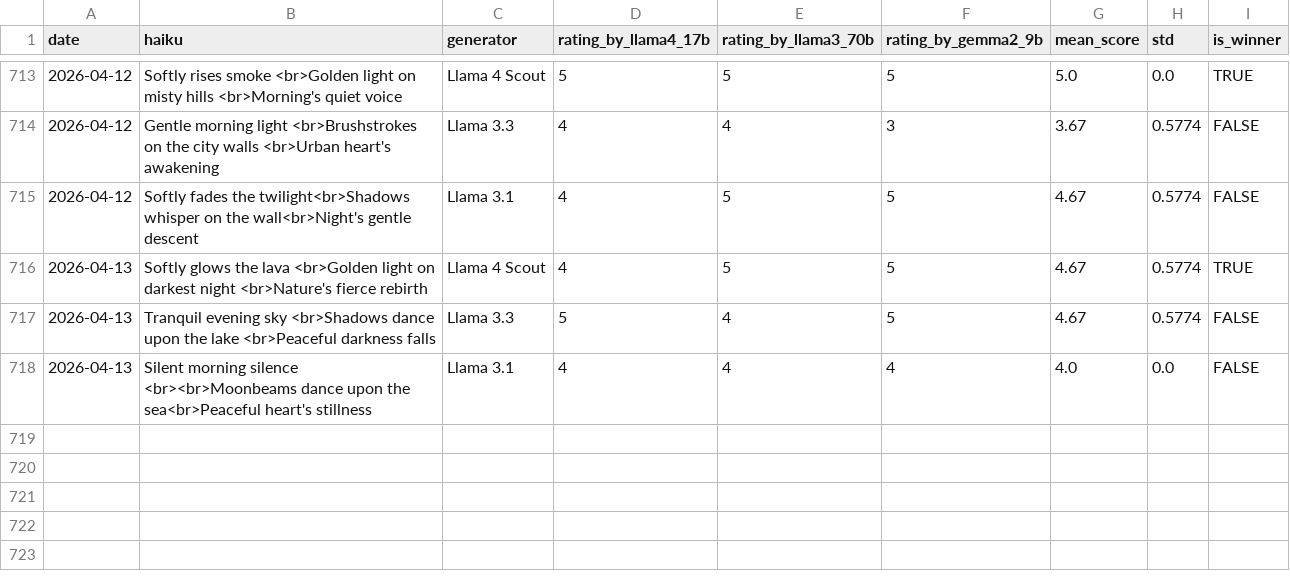
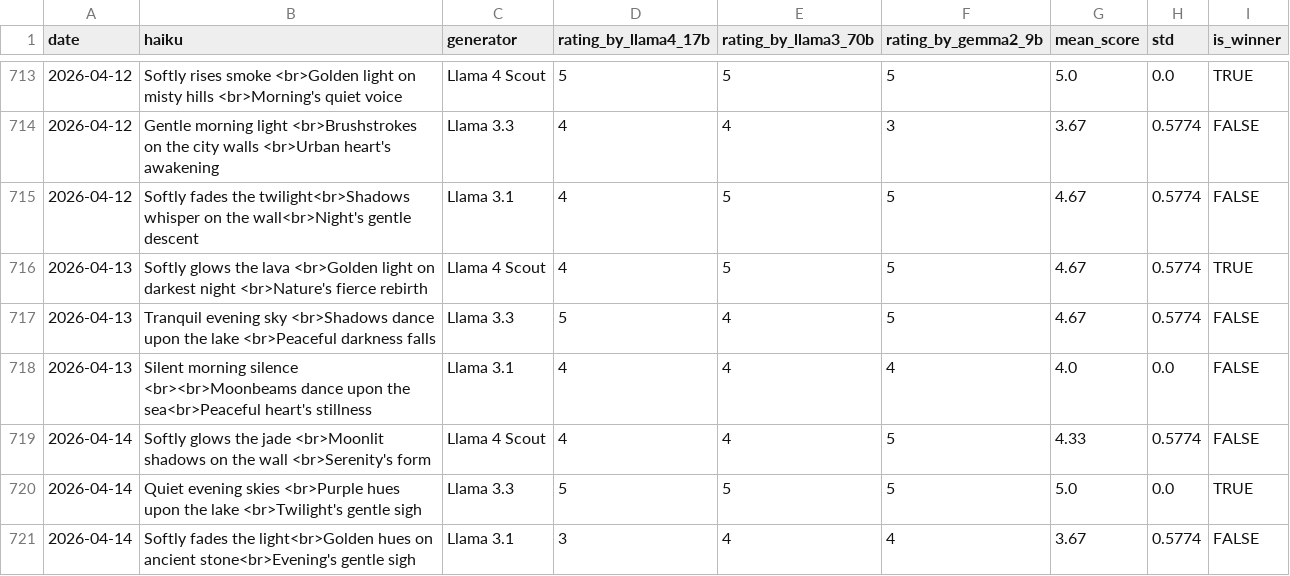
Before and after one commit to abeljohny/abeljohny, a CSV file: assets/history.csv, drawn as a sheet; only a part is shown, gaps mark what is left out; the diff names each change by its address in the sheet, - before the commit and + after, or states it on an @@ line.

```diff
--- a/assets/history.csv
+++ b/assets/history.csv
+row 719: 2026-04-14 | Softly glows the jade <br>Moonlit shadows on the wall <br>Serenity's form | Llama 4 Scout | 4 | 4 | 5 | 4.33 | 0.5774 | FALSE
+row 720: 2026-04-14 | Quiet evening skies <br>Purple hues upon the lake <br>Twilight's gentle sigh | Llama 3.3 | 5 | 5 | 5 | 5.0 | 0.0 | TRUE
+row 721: 2026-04-14 | Softly fades the light<br>Golden hues on ancient stone<br>Evening's gentle sigh | Llama 3.1 | 3 | 4 | 4 | 3.67 | 0.5774 | FALSE
```
Also changed, not shown: 2 other files.
